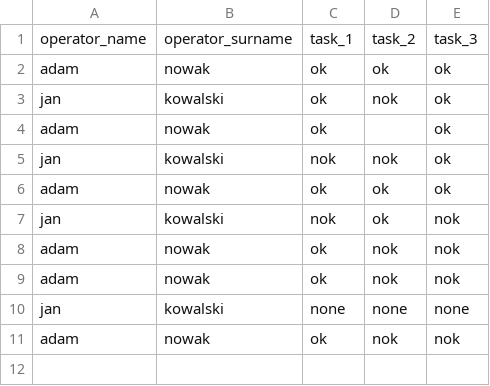
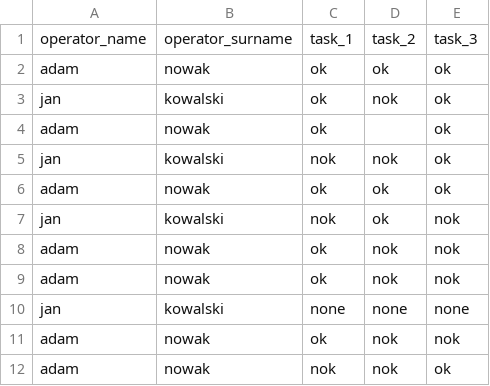
Before and after one commit to ad-sz/check-list, a CSV file: records.csv, drawn as a sheet; the diff names each change by its address in the sheet, - before the commit and + after, or states it on an @@ line.

```diff
--- a/records.csv
+++ b/records.csv
+row 12: adam | nowak | nok | nok | ok
```
Also changed, not shown: 2 other files.
